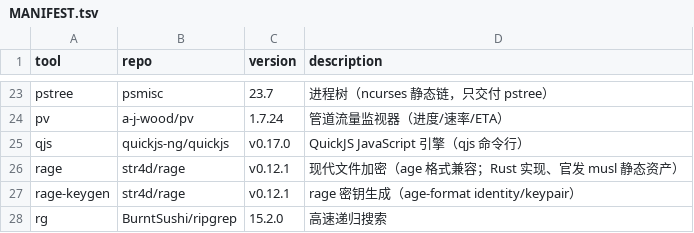
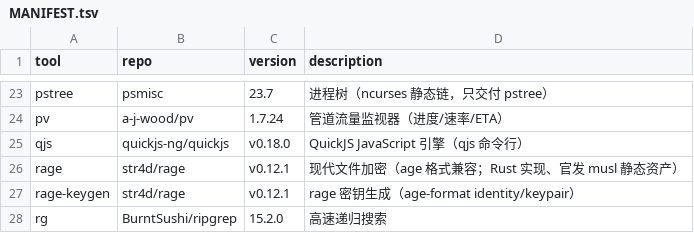
Before and after one commit to otaku-say/ish-toolbox, a TSV file: MANIFEST.tsv, drawn as a sheet; only a part is shown, gaps mark what is left out.

```diff
--- a/MANIFEST.tsv
+++ b/MANIFEST.tsv
@@ -24,3 +24,3 @@ pstree	psmisc	23.7	进程树（ncurses 静态链，只交付 pstree）
 pv	a-j-wood/pv	1.7.24	管道流量监视器（进度/速率/ETA）
-qjs	quickjs-ng/quickjs	v0.17.0	QuickJS JavaScript 引擎（qjs 命令行）
+qjs	quickjs-ng/quickjs	v0.18.0	QuickJS JavaScript 引擎（qjs 命令行）
 rage	str4d/rage	v0.12.1	现代文件加密（age 格式兼容；Rust 实现、官发 musl 静态资产）
```
Also changed, not shown: 3 other files.
